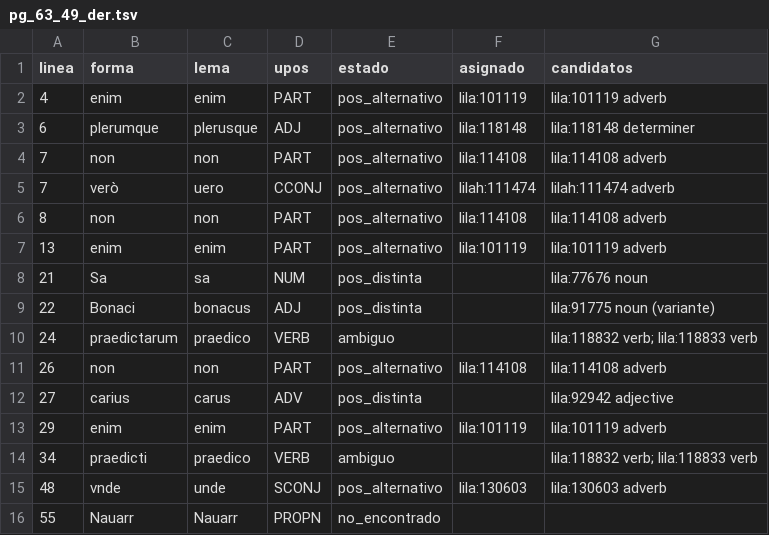
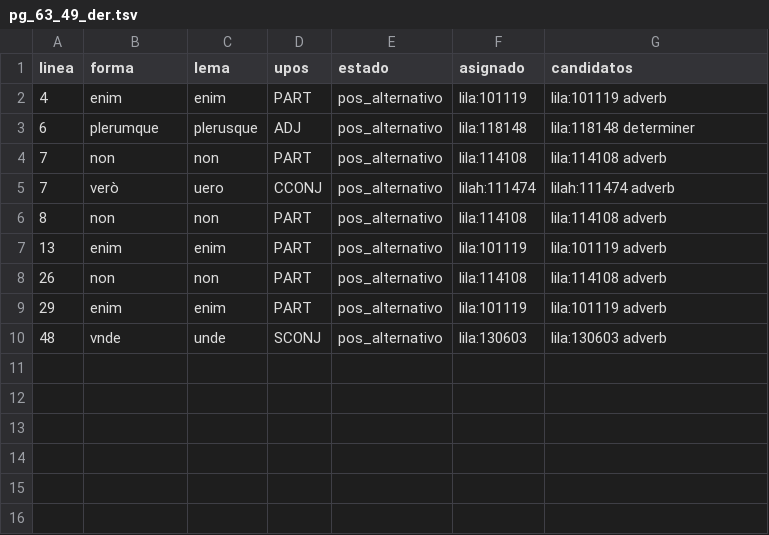
Before and after one commit to afvial/onate, a TSV file: lila/paginas/pg_63_49_der.tsv, drawn as a sheet; the diff names each change by its address in the sheet, - before the commit and + after, or states it on an @@ line.

```diff
--- a/lila/paginas/pg_63_49_der.tsv
+++ b/lila/paginas/pg_63_49_der.tsv
-row 8: 21 | Sa | sa | NUM | pos_distinta |  | lila:77676 noun
-row 9: 22 | Bonaci | bonacus | ADJ | pos_distinta |  | lila:91775 noun (variante)
-row 10: 24 | praedictarum | praedico | VERB | ambiguo |  | lila:118832 verb; lila:118833 verb
-row 12: 27 | carius | carus | ADV | pos_distinta |  | lila:92942 adjective
-row 14: 34 | praedicti | praedico | VERB | ambiguo |  | lila:118832 verb; lila:118833 verb
-row 16: 55 | Nauarr | Nauarr | PROPN | no_encontrado
```
Also changed, not shown: lila/pendientes.tsv, 9 other files.
